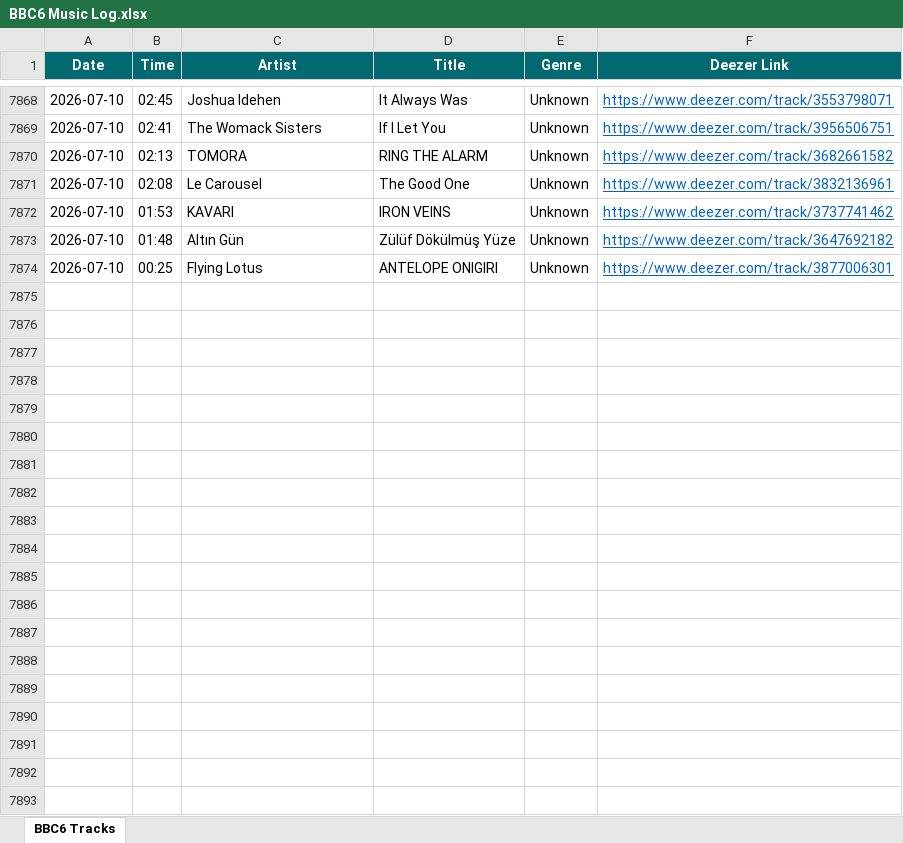
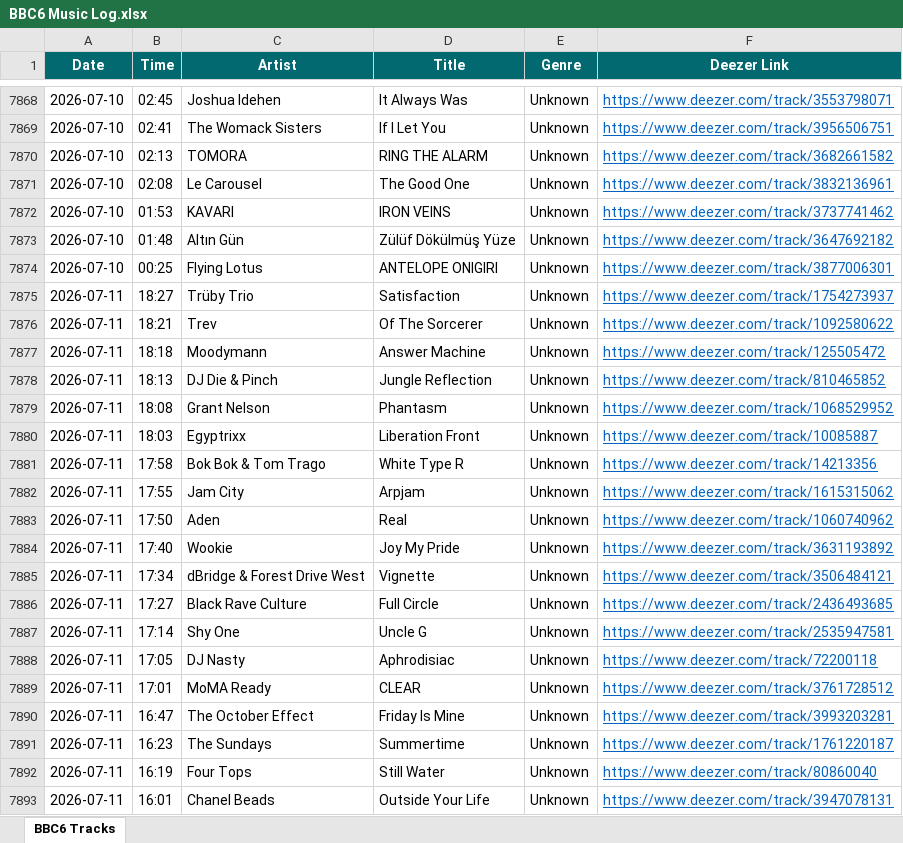
Before and after one commit to loliberri/BBC_Radio_Playlist_Generator, an Excel workbook: output/BBC6 Music Log.xlsx, sheet BBC6 Tracks, drawn as a sheet; only a part is shown, gaps mark what is left out; values as stored, in another font and other column widths than the file's, no borders; the diff covers the shown part only; the diff names each change by its address in the sheet, - before the commit and + after, or states it on an @@ line.

```diff
--- a/output/BBC6 Music Log.xlsx (sheet BBC6 Tracks)
+++ b/output/BBC6 Music Log.xlsx (sheet BBC6 Tracks)
+row 7875: 2026-07-11 | 18:27 | Trüby Trio | Satisfaction | Unknown | https://www.deezer.com/track/1754273937
+row 7876: 2026-07-11 | 18:21 | Trev | Of The Sorcerer | Unknown | https://www.deezer.com/track/1092580622
+row 7877: 2026-07-11 | 18:18 | Moodymann | Answer Machine | Unknown | https://www.deezer.com/track/125505472
+row 7878: 2026-07-11 | 18:13 | DJ Die & Pinch | Jungle Reflection | Unknown | https://www.deezer.com/track/810465852
+row 7879: 2026-07-11 | 18:08 | Grant Nelson | Phantasm | Unknown | https://www.deezer.com/track/1068529952
+row 7880: 2026-07-11 | 18:03 | Egyptrixx | Liberation Front | Unknown | https://www.deezer.com/track/10085887
+row 7881: 2026-07-11 | 17:58 | Bok Bok & Tom Trago | White Type R | Unknown | https://www.deezer.com/track/14213356
+row 7882: 2026-07-11 | 17:55 | Jam City | Arpjam | Unknown | https://www.deezer.com/track/1615315062
+row 7883: 2026-07-11 | 17:50 | Aden | Real | Unknown | https://www.deezer.com/track/1060740962
+row 7884: 2026-07-11 | 17:40 | Wookie | Joy My Pride | Unknown | https://www.deezer.com/track/3631193892
+row 7885: 2026-07-11 | 17:34 | dBridge & Forest Drive West | Vignette | Unknown | https://www.deezer.com/track/3506484121
+row 7886: 2026-07-11 | 17:27 | Black Rave Culture | Full Circle | Unknown | https://www.deezer.com/track/2436493685
+row 7887: 2026-07-11 | 17:14 | Shy One | Uncle G | Unknown | https://www.deezer.com/track/2535947581
+row 7888: 2026-07-11 | 17:05 | DJ Nasty | Aphrodisiac | Unknown | https://www.deezer.com/track/72200118
+row 7889: 2026-07-11 | 17:01 | MoMA Ready | CLEAR | Unknown | https://www.deezer.com/track/3761728512
+row 7890: 2026-07-11 | 16:47 | The October Effect | Friday Is Mine | Unknown | https://www.deezer.com/track/3993203281
+row 7891: 2026-07-11 | 16:23 | The Sundays | Summertime | Unknown | https://www.deezer.com/track/1761220187
+row 7892: 2026-07-11 | 16:19 | Four Tops | Still Water | Unknown | https://www.deezer.com/track/80860040
+row 7893: 2026-07-11 | 16:01 | Chanel Beads | Outside Your Life | Unknown | https://www.deezer.com/track/3947078131
```
Also changed, not shown: 113 added rows elsewhere in this sheet, 2 other files.
